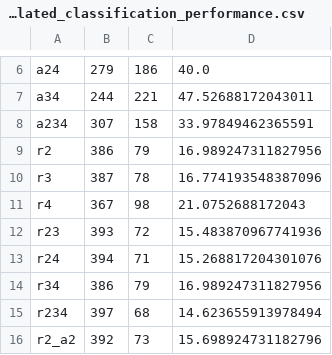
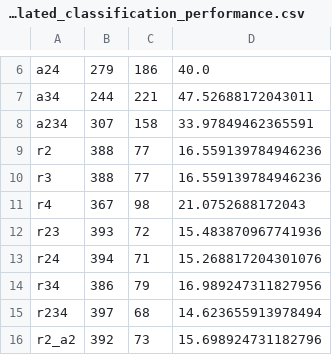
Before and after one commit to wutterfly/browser-timer-results, a CSV file: freetext/__DATA/firefox_resistFP_unisolated_classification_performance.csv, drawn as a sheet; only a part is shown, gaps mark what is left out.

```diff
--- a/freetext/__DATA/firefox_resistFP_unisolated_classification_performance.csv
+++ b/freetext/__DATA/firefox_resistFP_unisolated_classification_performance.csv
@@ -8,4 +8,4 @@ a34,244,221,47.52688172043011
 a234,307,158,33.97849462365591
-r2,386,79,16.989247311827956
-r3,387,78,16.774193548387096
+r2,388,77,16.559139784946236
+r3,388,77,16.559139784946236
 r4,367,98,21.0752688172043
```
Also changed, not shown: freetext/__DATA/firefox_resistFP_unisolated_classification.csv, 34 other files.
